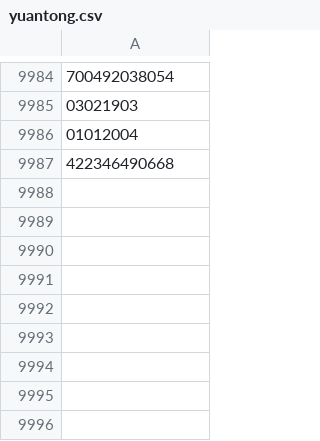
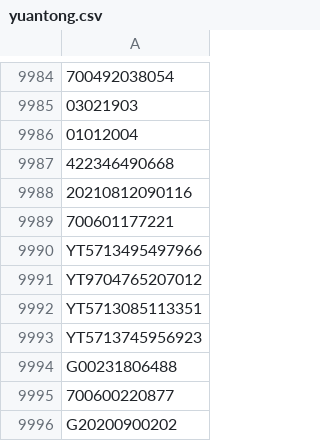
Before and after one commit to gnosis-xian/identify_express_via_waybillno, a CSV file: data_set/yuantong.csv, drawn as a sheet; only a part is shown, gaps mark what is left out; the diff names each change by its address in the sheet, - before the commit and + after, or states it on an @@ line.

Commit message:
update data sets.

```diff
--- a/data_set/yuantong.csv
+++ b/data_set/yuantong.csv
+row 9988: 20210812090116
+row 9989: 700601177221
+row 9990: YT5713495497966
+row 9991: YT9704765207012
+row 9992: YT5713085113351
+row 9993: YT5713745956923
+row 9994: G00231806488
+row 9995: 700600220877
+row 9996: G20200900202
```
Also changed, not shown: data_set/huitongkuaidi.csv, data_set/jtexpress.csv, 3 other files.
